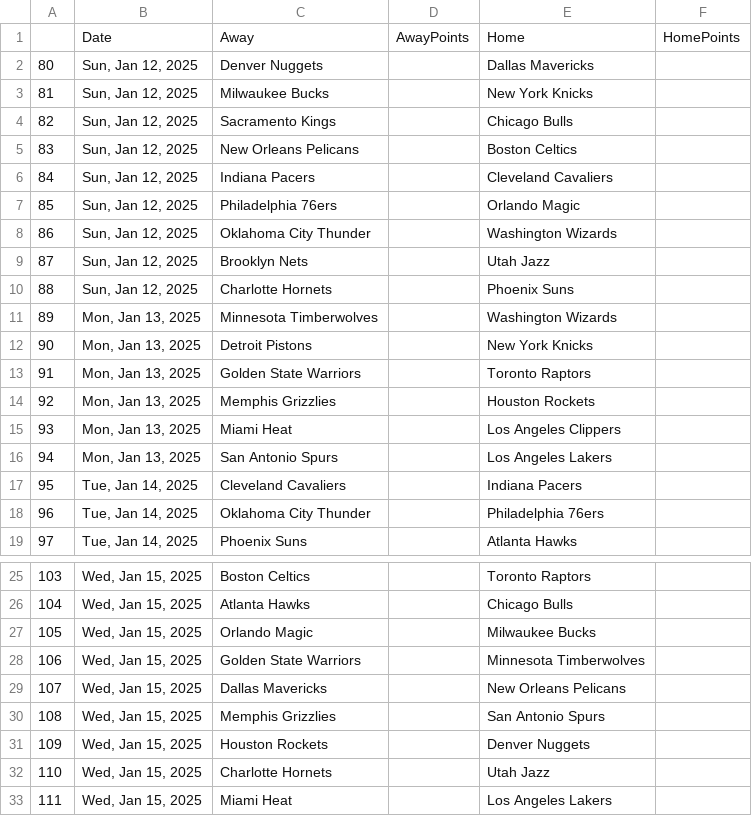
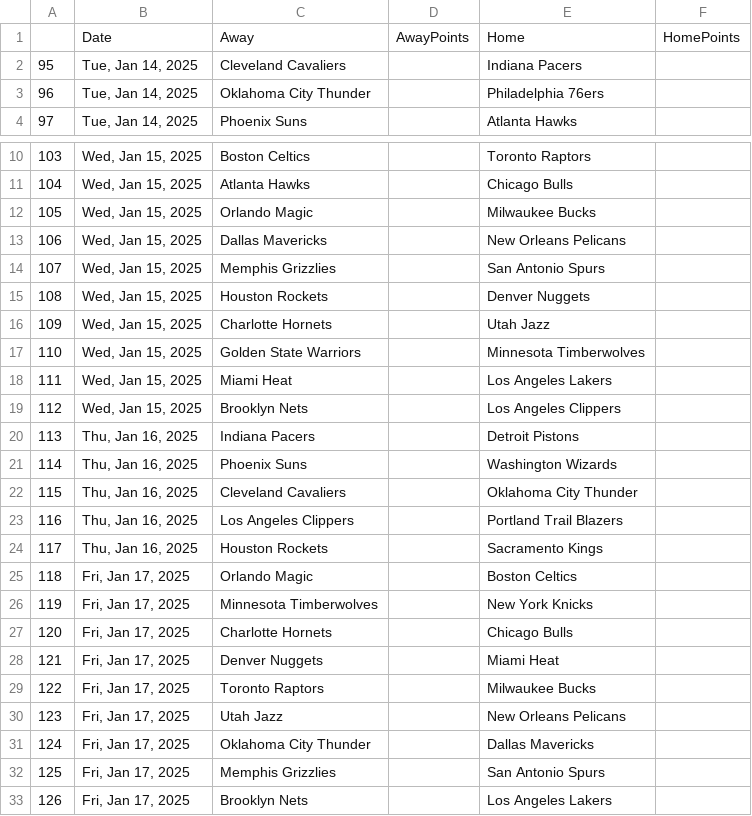
Before and after one commit to wmjs/nba-predictor, a CSV file: nba_data/schedule_no_results.csv, drawn as a sheet; only a part is shown, gaps mark what is left out; the shorter side is filled out with more unchanged rows; removed rows and columns are numbered as before the commit, all else as after; the diff names each change by its address in the sheet, - before the commit and + after, or states it on an @@ line.

```diff
--- a/nba_data/schedule_no_results.csv
+++ b/nba_data/schedule_no_results.csv
-row 2: 80 | Sun, Jan 12, 2025 | Denver Nuggets |  | Dallas Mavericks
-row 3: 81 | Sun, Jan 12, 2025 | Milwaukee Bucks |  | New York Knicks
-row 4: 82 | Sun, Jan 12, 2025 | Sacramento Kings |  | Chicago Bulls
-row 5: 83 | Sun, Jan 12, 2025 | New Orleans Pelicans |  | Boston Celtics
-row 6: 84 | Sun, Jan 12, 2025 | Indiana Pacers |  | Cleveland Cavaliers
-row 7: 85 | Sun, Jan 12, 2025 | Philadelphia 76ers |  | Orlando Magic
-row 8: 86 | Sun, Jan 12, 2025 | Oklahoma City Thunder |  | Washington Wizards
-row 9: 87 | Sun, Jan 12, 2025 | Brooklyn Nets |  | Utah Jazz
-row 10: 88 | Sun, Jan 12, 2025 | Charlotte Hornets |  | Phoenix Suns
-row 11: 89 | Mon, Jan 13, 2025 | Minnesota Timberwolves |  | Washington Wizards
-row 12: 90 | Mon, Jan 13, 2025 | Detroit Pistons |  | New York Knicks
-row 13: 91 | Mon, Jan 13, 2025 | Golden State Warriors |  | Toronto Raptors
-row 14: 92 | Mon, Jan 13, 2025 | Memphis Grizzlies |  | Houston Rockets
-row 15: 93 | Mon, Jan 13, 2025 | Miami Heat |  | Los Angeles Clippers
-row 16: 94 | Mon, Jan 13, 2025 | San Antonio Spurs |  | Los Angeles Lakers
@@ column A renumbered between rows 13 and 16 @@
@@ row 28 moved to row 17: 110 @@
```
Also changed, not shown: nba_data/away_games_stats.csv, nba_data/home_games_stats.csv, 6 other files.
